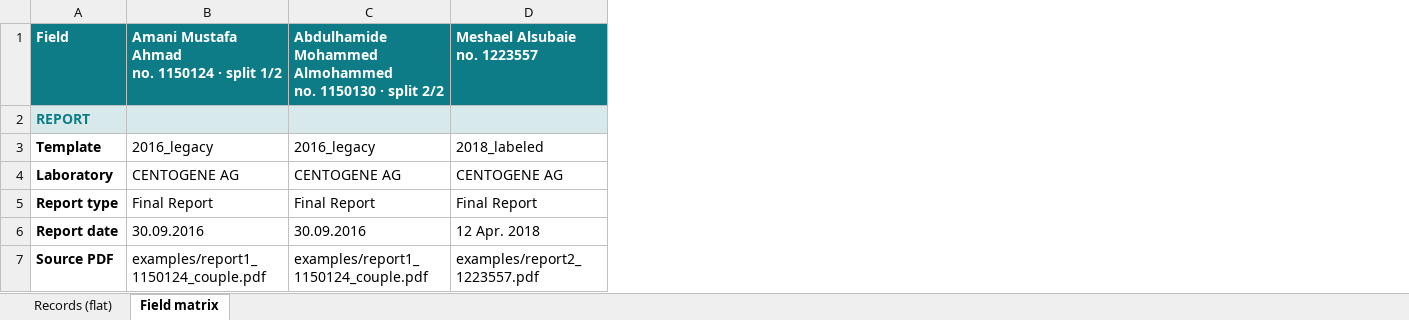
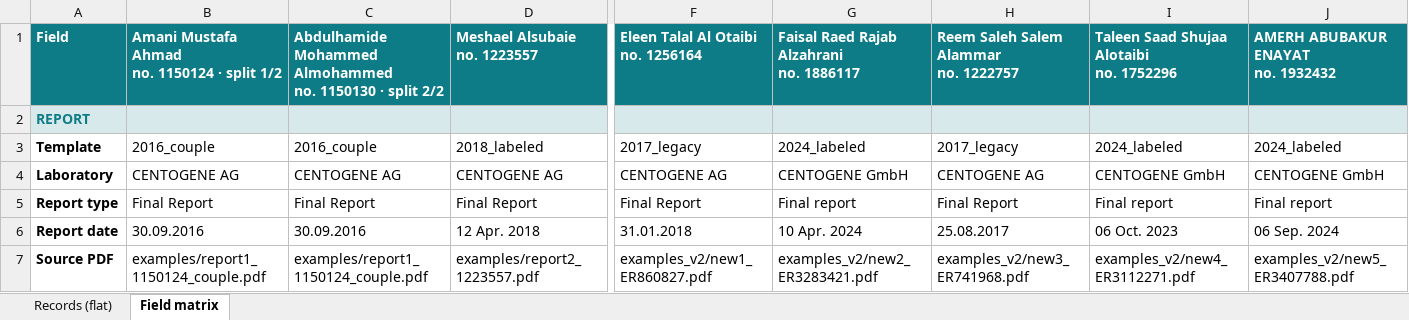
Before and after one commit to falsaawi/Midical_Genetic_report_extractor, an Excel workbook: output/reports.xlsx, sheet Field matrix, drawn as a sheet; only a part is shown, gaps mark what is left out; values as stored, in another font and other column widths than the file's, no borders; ↵ is a line break in a cell; the diff covers the shown part only; the diff names each change by its address in the sheet, - before the commit and + after, or states it on an @@ line.

```diff
--- a/output/reports.xlsx (sheet Field matrix)
+++ b/output/reports.xlsx (sheet Field matrix)
+column F, rows 1-7: Eleen Talal Al Otaibi ↵ no. 1256164 |  | 2017_legacy | CENTOGENE AG | Final Report | 31.01.2018 | examples_v2/new1_ER860827.pdf
+column G, rows 1-7: Faisal Raed Rajab Alzahrani ↵ no. 1886117 |  | 2024_labeled | CENTOGENE GmbH | Final report | 10 Apr. 2024 | examples_v2/new2_ER3283421.pdf
+column H, rows 1-7: Reem Saleh Salem Alammar ↵ no. 1222757 |  | 2017_legacy | CENTOGENE AG | Final Report | 25.08.2017 | examples_v2/new3_ER741968.pdf
+column I, rows 1-7: Taleen Saad Shujaa Alotaibi ↵ no. 1752296 |  | 2024_labeled | CENTOGENE GmbH | Final report | 06 Oct. 2023 | examples_v2/new4_ER3112271.pdf
+column J, rows 1-7: AMERH ABUBAKUR ENAYAT ↵ no. 1932432 |  | 2024_labeled | CENTOGENE GmbH | Final report | 06 Sep. 2024 | examples_v2/new5_ER3407788.pdf
-B3: 2016_legacy
+B3: 2016_couple
-C3: 2016_legacy
+C3: 2016_couple
```
Also changed, not shown: 5 edited cells elsewhere in this sheet, sheet Records (flat), 21 other files.
